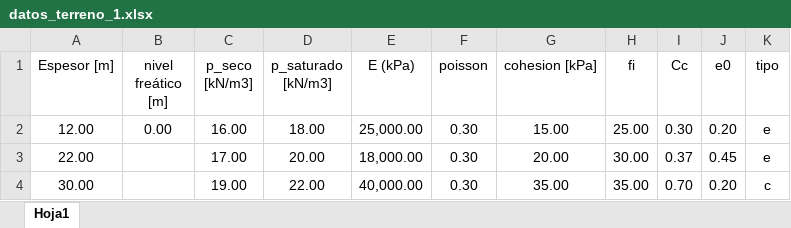
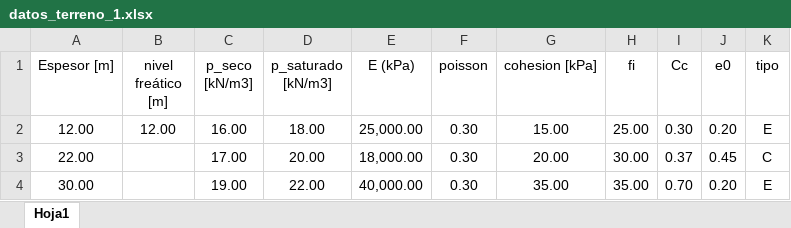
Before and after one commit to me1lopig/Tensiones_Terraplen_final, an Excel workbook: datos_terreno_1.xlsx, sheet Hoja1, drawn as a sheet; values as stored, in another font and other column widths than the file's, no borders; the diff names each change by its address in the sheet, - before the commit and + after, or states it on an @@ line.

```diff
--- a/datos_terreno_1.xlsx (sheet Hoja1)
+++ b/datos_terreno_1.xlsx (sheet Hoja1)
-B2 (nivel freático [m]): 0.00
+B2 (nivel freático [m]): 12.00
-K2 (tipo): e
+K2 (tipo): E
-K3 (tipo): e
+K3 (tipo): C
-K4 (tipo): c
+K4 (tipo): E
```
Also changed, not shown: datos_terraplen.xlsx, datos_terreno.xlsx, 2 other files.
